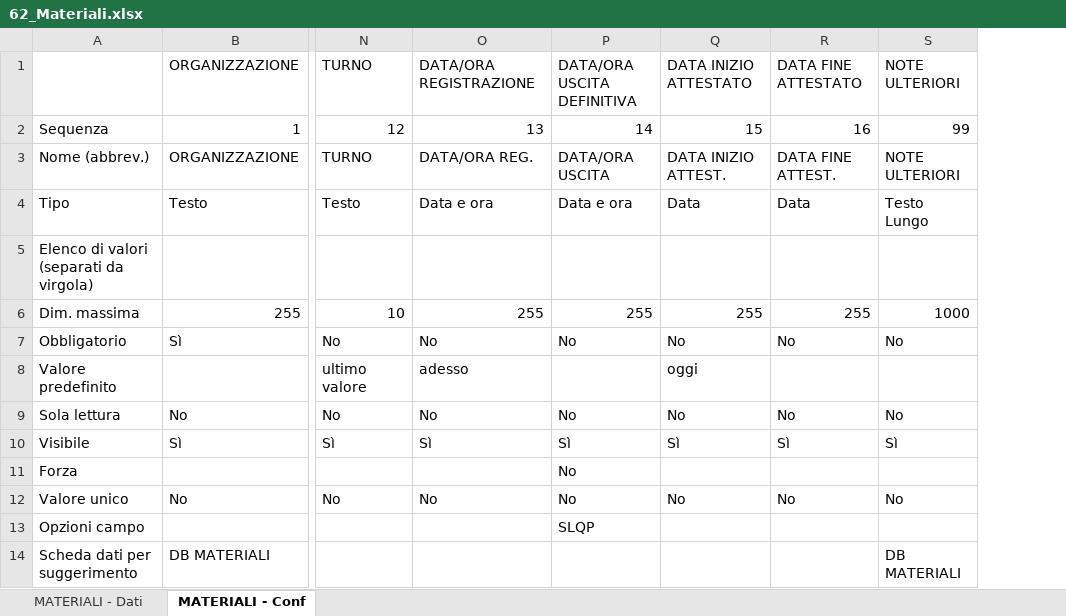
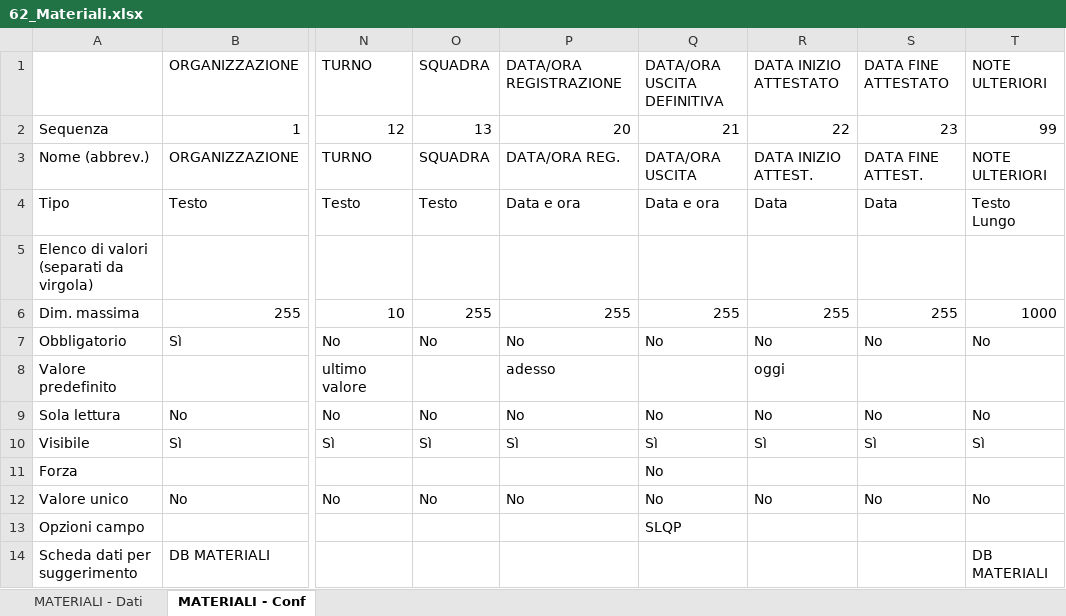
Before and after one commit to linkingtechnologies/camila-php-framework-app-plugin-segreteria-campo, an Excel workbook: tables/xls/it/62_Materiali.xlsx, sheet MATERIALI - Conf, drawn as a sheet; only a part is shown, gaps mark what is left out; values as stored, in another font and other column widths than the file's, no borders; addresses are those after the commit; the diff names each change by its address in the sheet, - before the commit and + after, or states it on an @@ line.

```diff
--- a/tables/xls/it/62_Materiali.xlsx (sheet MATERIALI - Conf)
+++ b/tables/xls/it/62_Materiali.xlsx (sheet MATERIALI - Conf)
+column O, rows 1-12: SQUADRA | 13 | SQUADRA | Testo |  | 255 | No |  | No | Sì |  | No
-P2: 13
+P2: 20
-Q2: 14
+Q2: 21
-R2: 15
+R2: 22
-S2: 16
+S2: 23
```
Also changed, not shown: sheet MATERIALI - Dati, tables/xls/it/60_Volontari.xlsx, tables/xls/it/61_Mezzi.xlsx, 3 other files.
